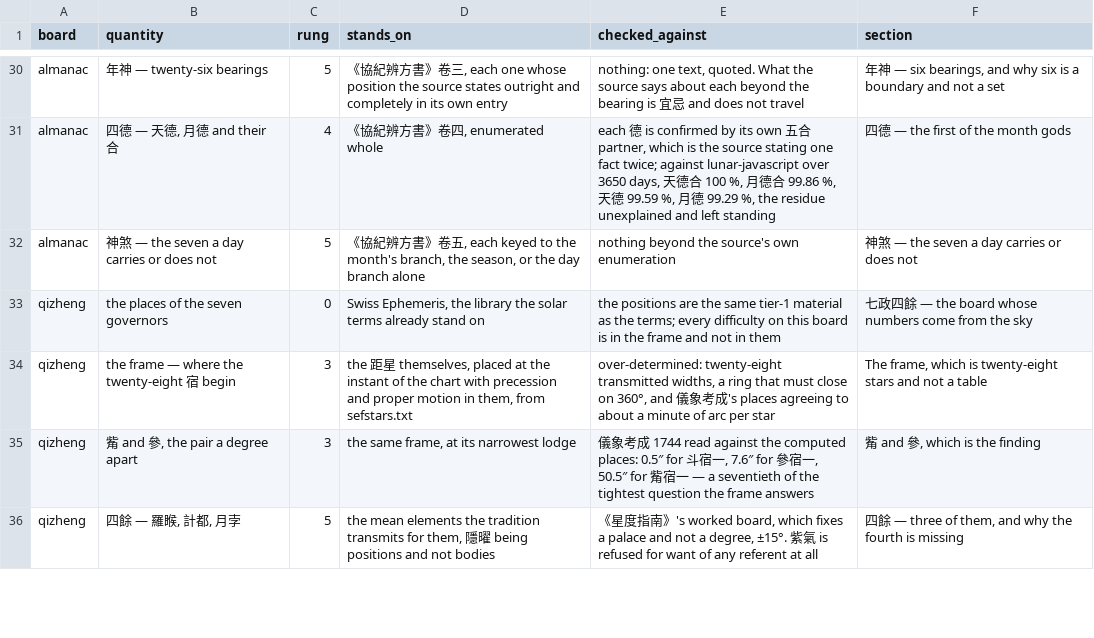
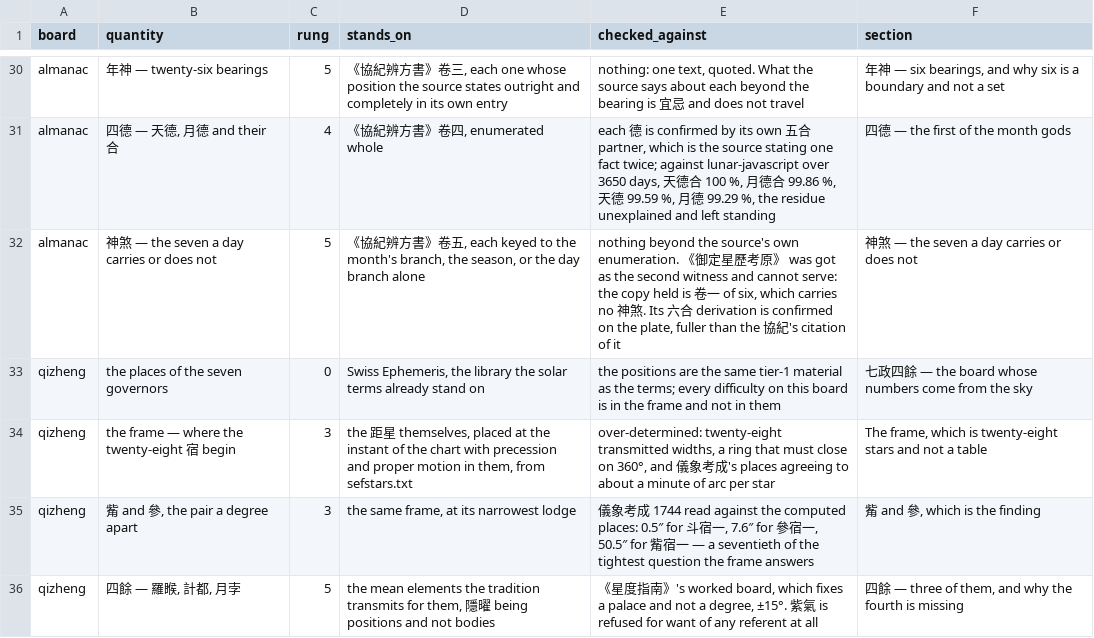
Before and after one commit to lineadicomando/shipan, a TSV file: docs/sources.tsv, drawn as a sheet; only a part is shown, gaps mark what is left out.

```diff
--- a/docs/sources.tsv
+++ b/docs/sources.tsv
@@ -31,3 +31,3 @@ almanac	年神 — twenty-six bearings	5	《協紀辨方書》卷三, each one w
 almanac	四德 — 天德, 月德 and their 合	4	《協紀辨方書》卷四, enumerated whole	each 德 is confirmed by its own 五合 partner, which is the source stating one fact twice; against lunar-javascript over 3650 days, 天德合 100 %, 月德合 99.86 %, 天德 99.59 %, 月德 99.29 %, the residue unexplained and left standing	四德 — the first of the month gods
-almanac	神煞 — the seven a day carries or does not	5	《協紀辨方書》卷五, each keyed to the month's branch, the season, or the day branch alone	nothing beyond the source's own enumeration	神煞 — the seven a day carries or does not
+almanac	神煞 — the seven a day carries or does not	5	《協紀辨方書》卷五, each keyed to the month's branch, the season, or the day branch alone	nothing beyond the source's own enumeration. 《御定星歷考原》 was got as the second witness and cannot serve: the copy held is 卷一 of six, which carries no 神煞. Its 六合 derivation is confirmed on the plate, fuller than the 協紀's citation of it	神煞 — the seven a day carries or does not
 qizheng	the places of the seven governors	0	Swiss Ephemeris, the library the solar terms already stand on	the positions are the same tier-1 material as the terms; every difficulty on this board is in the frame and not in them	七政四餘 — the board whose numbers come from the sky
```
Also changed, not shown: 2 other files.
